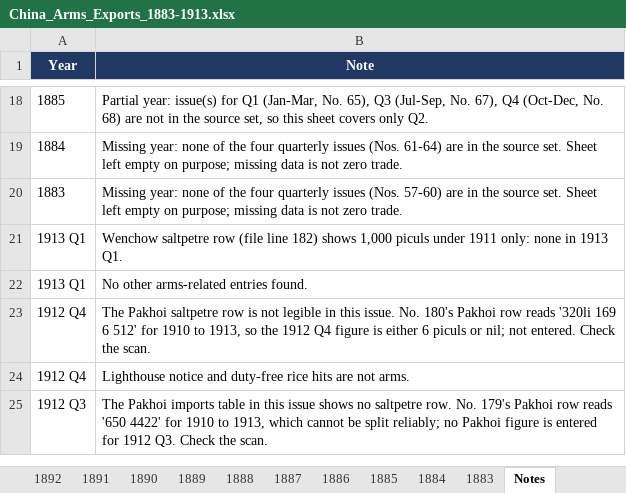
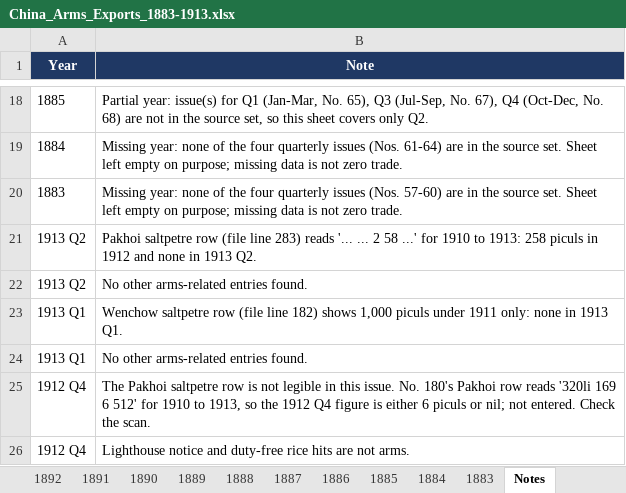
Before and after one commit to hinsonyuen/PATH-Hinson-Work-, an Excel workbook: china/workbooks/China_Arms_Exports_1883-1913.xlsx, sheet Notes, drawn as a sheet; only a part is shown, gaps mark what is left out; the shorter side is filled out with more unchanged rows; values as stored, in another font and other column widths than the file's, no borders; the diff names each change by its address in the sheet, - before the commit and + after, or states it on an @@ line.

```diff
--- a/china/workbooks/China_Arms_Exports_1883-1913.xlsx (sheet Notes)
+++ b/china/workbooks/China_Arms_Exports_1883-1913.xlsx (sheet Notes)
+row 21: 1913 Q2 | Pakhoi saltpetre row (file line 283) reads '... ... 2 58 ...' for 1910 to 1913: 258 piculs in 1912 and none in 1913 Q2.
+row 22: 1913 Q2 | No other arms-related entries found.
```
Also changed, not shown: sheet Coverage, china/workbooks/China_Arms_Imports_1883-1913.xlsx, 2 other files.
